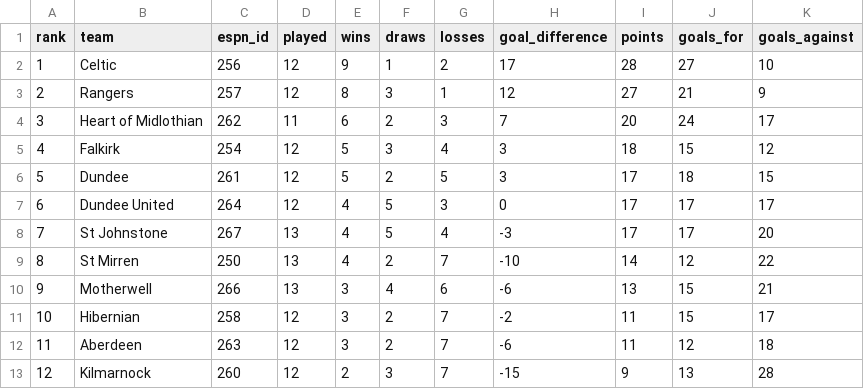
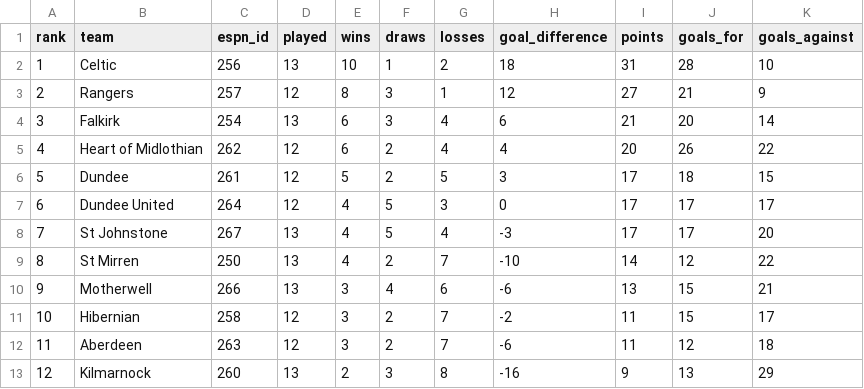
Before and after one commit to ideksec/MotherwellFC, a CSV file: data/processed/motherwell/table.csv, drawn as a sheet.

```diff
--- a/data/processed/motherwell/table.csv
+++ b/data/processed/motherwell/table.csv
@@ -1,6 +1,6 @@
 rank,team,espn_id,played,wins,draws,losses,goal_difference,points,goals_for,goals_against
-1,Celtic,256,12,9,1,2,17,28,27,10
+1,Celtic,256,13,10,1,2,18,31,28,10
 2,Rangers,257,12,8,3,1,12,27,21,9
-3,Heart of Midlothian,262,11,6,2,3,7,20,24,17
-4,Falkirk,254,12,5,3,4,3,18,15,12
+3,Falkirk,254,13,6,3,4,6,21,20,14
+4,Heart of Midlothian,262,12,6,2,4,4,20,26,22
 5,Dundee,261,12,5,2,5,3,17,18,15
@@ -12,2 +12,2 @@ rank,team,espn_id,played,wins,draws,losses,goal_difference,points,goals_for,goal
 11,Aberdeen,263,12,3,2,7,-6,11,12,18
-12,Kilmarnock,260,12,2,3,7,-15,9,13,28
+12,Kilmarnock,260,13,2,3,8,-16,9,13,29
```
Also changed, not shown: data/processed/motherwell/matchlog_2026-27.csv, 2 other files.
